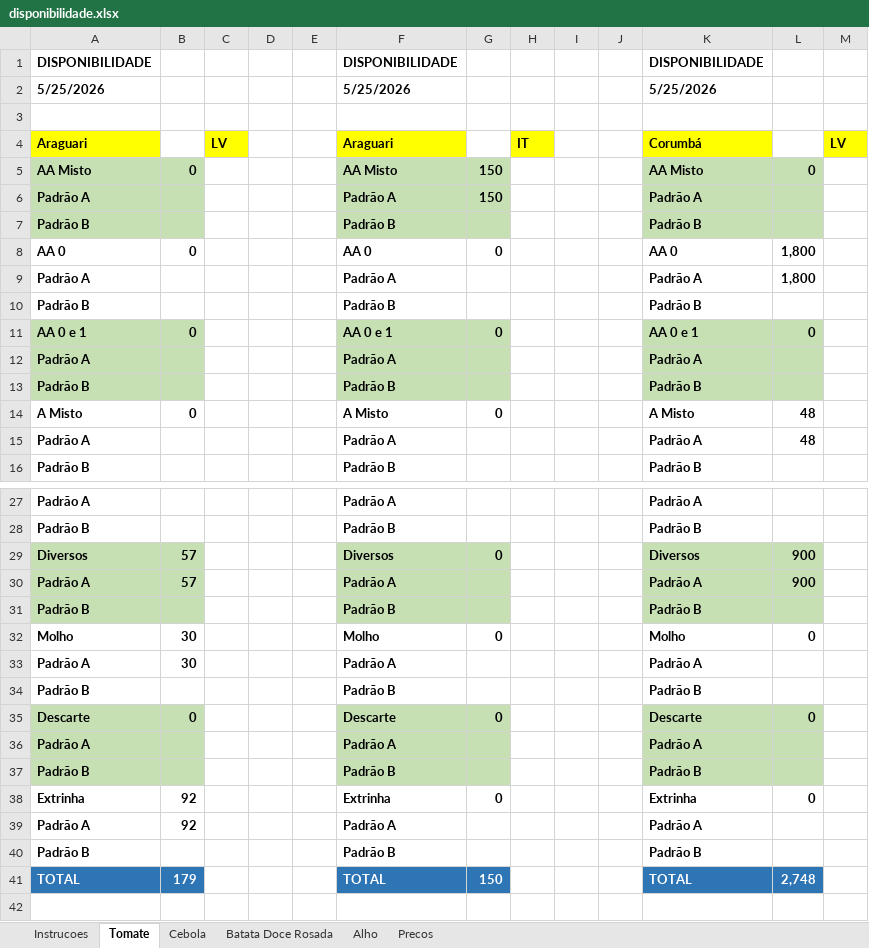
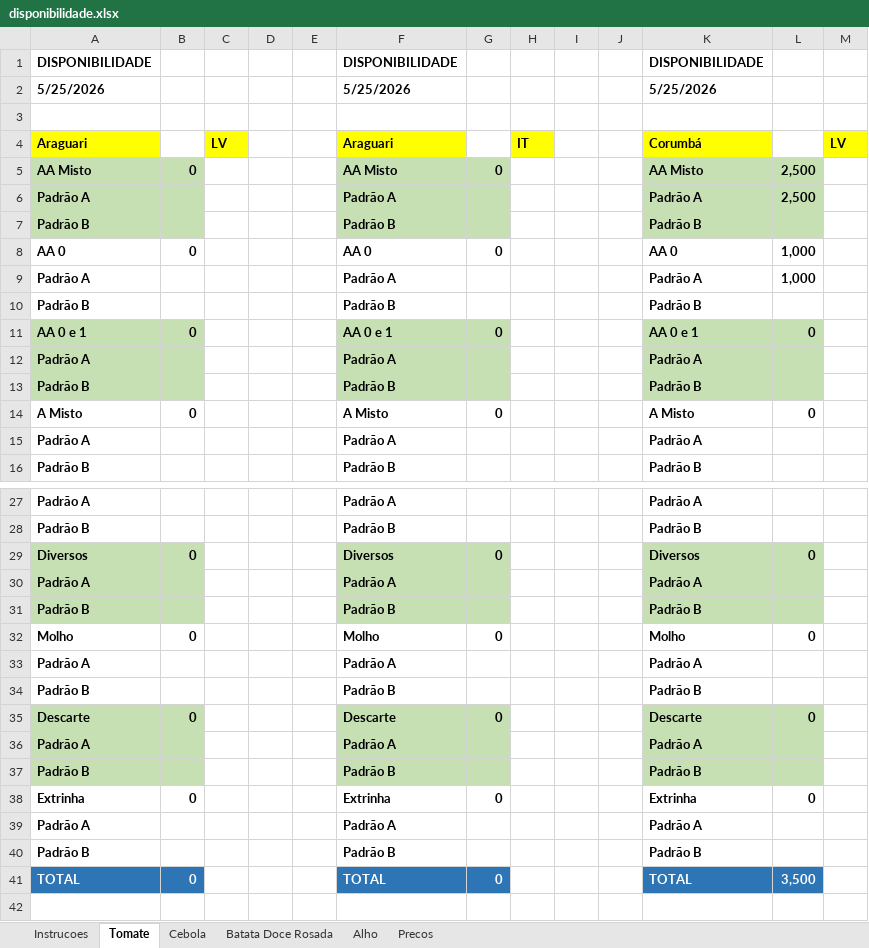
Before and after one commit to rafaelgermano1-cell/app-disponibilidade, an Excel workbook: disponibilidade.xlsx, sheet Tomate, drawn as a sheet; only a part is shown, gaps mark what is left out; values as stored, in another font and other column widths than the file's, no borders; the diff covers the shown part only; the diff names each change by its address in the sheet, - before the commit and + after, or states it on an @@ line.

Commit message:
atualiza disp

```diff
--- a/disponibilidade.xlsx (sheet Tomate)
+++ b/disponibilidade.xlsx (sheet Tomate)
-G5: 150
+G5: 0
-L5: 0
+L5: 2,500
-G6: 150
+G6: (empty)
-L6: (empty)
+L6: 2,500
-L8:L9: 1,800
+L8:L9: 1,000
-L14: 48
+L14: 0
-L15: 48
+L15: (empty)
-B29: 57
+B29: 0
-L29: 900
+L29: 0
-B30: 57
+B30: (empty)
-L30: 900
+L30: (empty)
-B32: 30
+B32: 0
-B33: 30
+B33: (empty)
-B38: 92
+B38: 0
-B39: 92
+B39: (empty)
-B41: 179
+B41: 0
-G41: 150
+G41: 0
-L41: 2,748
+L41: 3,500
```
Also changed, not shown: 8 edited cells elsewhere in this sheet.
